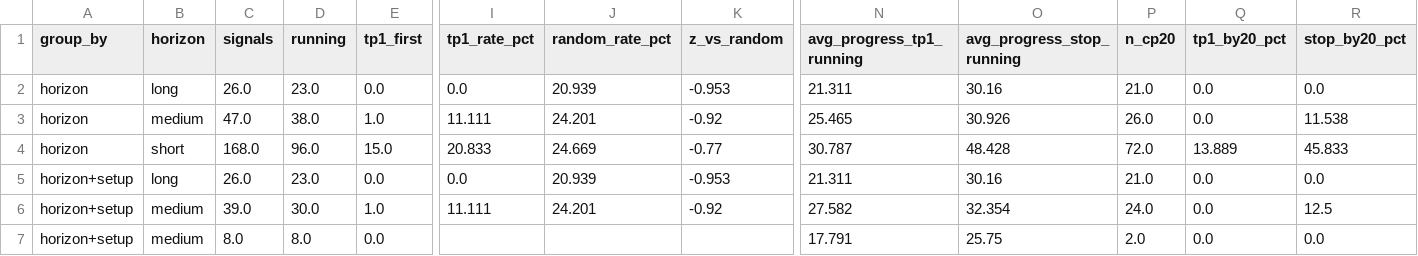
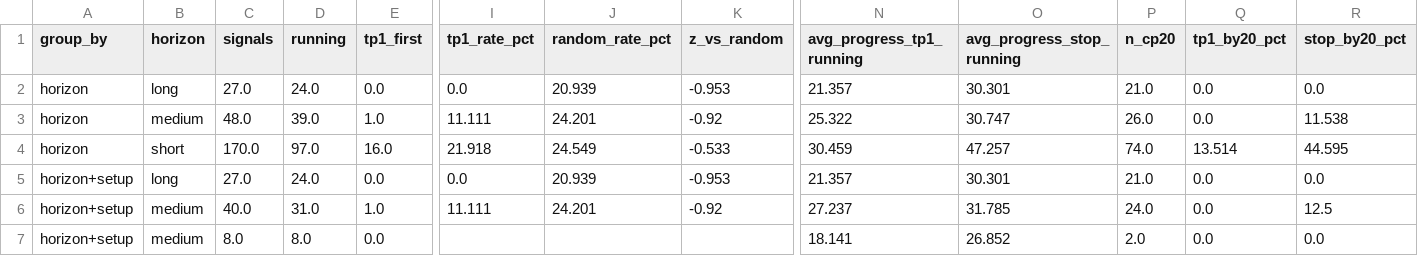
Before and after one commit to JoaoCasalao/wyckoff_scanner, a CSV file: experiment/summary.csv, drawn as a sheet; only a part is shown, gaps mark what is left out; the diff covers the shown part only; the diff names each change by its address in the sheet, - before the commit and + after, or states it on an @@ line.

```diff
--- a/experiment/summary.csv
+++ b/experiment/summary.csv
-C2 (signals): 26.0
+C2 (signals): 27.0
-D2 (running): 23.0
+D2 (running): 24.0
-N2 (avg_progress_tp1_running): 21.311
+N2 (avg_progress_tp1_running): 21.357
-O2 (avg_progress_stop_running): 30.16
+O2 (avg_progress_stop_running): 30.301
-C3 (signals): 47.0
+C3 (signals): 48.0
-D3 (running): 38.0
+D3 (running): 39.0
-N3 (avg_progress_tp1_running): 25.465
+N3 (avg_progress_tp1_running): 25.322
-O3 (avg_progress_stop_running): 30.926
+O3 (avg_progress_stop_running): 30.747
-C4 (signals): 168.0
+C4 (signals): 170.0
-D4 (running): 96.0
+D4 (running): 97.0
-E4 (tp1_first): 15.0
+E4 (tp1_first): 16.0
-I4 (tp1_rate_pct): 20.833
+I4 (tp1_rate_pct): 21.918
-J4 (random_rate_pct): 24.669
+J4 (random_rate_pct): 24.549
-K4 (z_vs_random): -0.77
+K4 (z_vs_random): -0.533
-N4 (avg_progress_tp1_running): 30.787
+N4 (avg_progress_tp1_running): 30.459
-O4 (avg_progress_stop_running): 48.428
+O4 (avg_progress_stop_running): 47.257
-P4 (n_cp20): 72.0
+P4 (n_cp20): 74.0
-Q4 (tp1_by20_pct): 13.889
+Q4 (tp1_by20_pct): 13.514
-R4 (stop_by20_pct): 45.833
+R4 (stop_by20_pct): 44.595
-C5 (signals): 26.0
+C5 (signals): 27.0
-D5 (running): 23.0
+D5 (running): 24.0
-N5 (avg_progress_tp1_running): 21.311
+N5 (avg_progress_tp1_running): 21.357
-O5 (avg_progress_stop_running): 30.16
+O5 (avg_progress_stop_running): 30.301
-C6 (signals): 39.0
+C6 (signals): 40.0
-D6 (running): 30.0
+D6 (running): 31.0
-N6 (avg_progress_tp1_running): 27.582
+N6 (avg_progress_tp1_running): 27.237
-O6 (avg_progress_stop_running): 32.354
+O6 (avg_progress_stop_running): 31.785
-N7 (avg_progress_tp1_running): 17.791
+N7 (avg_progress_tp1_running): 18.141
-O7 (avg_progress_stop_running): 25.75
+O7 (avg_progress_stop_running): 26.852
```
Also changed, not shown: 123 edited cells elsewhere in this file, experiment/signals.csv, 5 other files.
